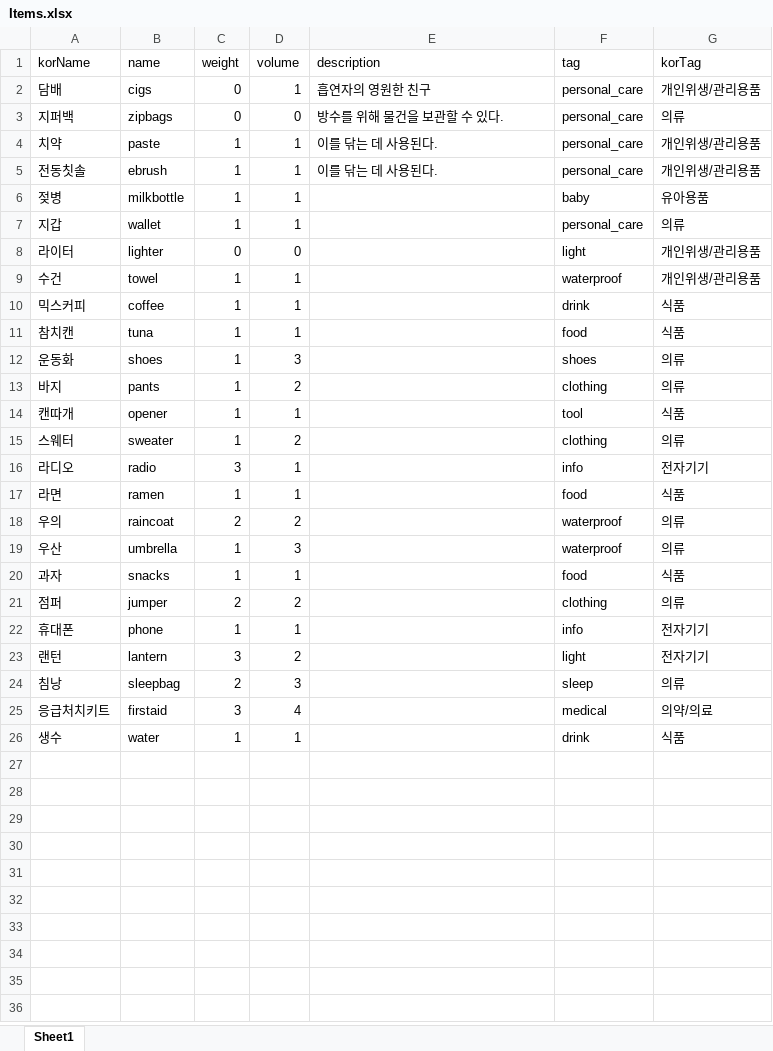
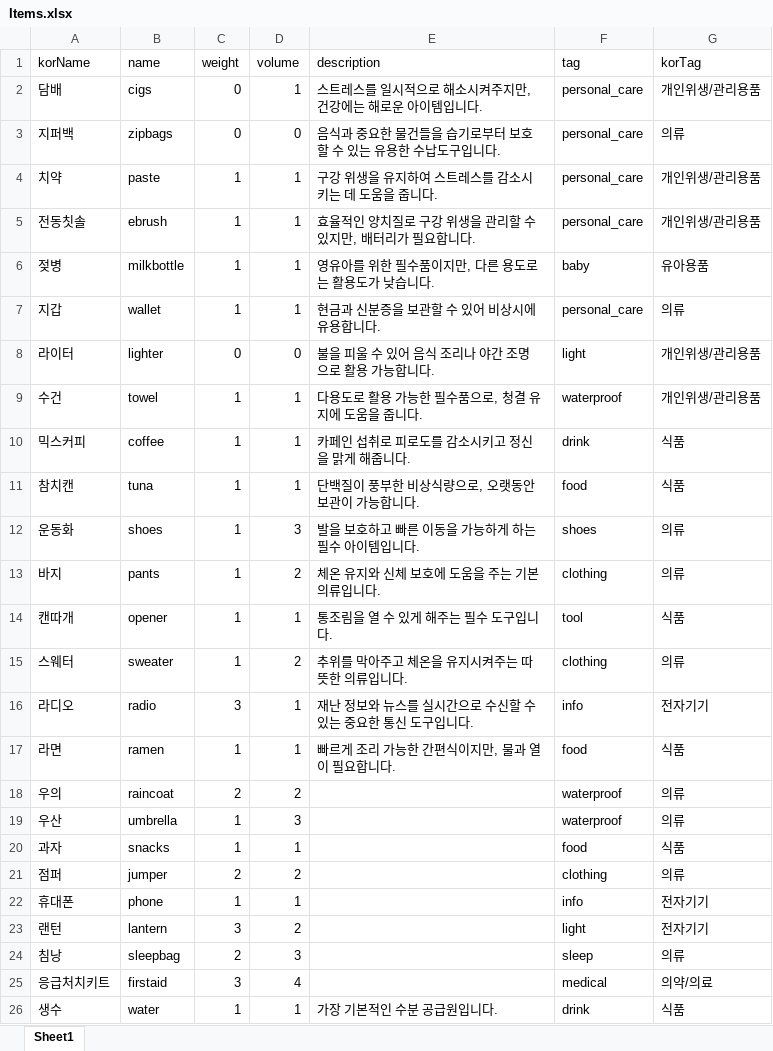
Before and after one commit to ijake-16/disaster.io, an Excel workbook: solid/Items.xlsx, sheet Sheet1, drawn as a sheet; values as stored, in another font and other column widths than the file's, no borders; the diff names each change by its address in the sheet, - before the commit and + after, or states it on an @@ line.

Commit message:
Edit: Items.xlsx description added

```diff
--- a/solid/Items.xlsx (sheet Sheet1)
+++ b/solid/Items.xlsx (sheet Sheet1)
-E2 (description): 흡연자의 영원한 친구
+E2 (description): 스트레스를 일시적으로 해소시켜주지만, 건강에는 해로운 아이템입니다.
-E3 (description): 방수를 위해 물건을 보관할 수 있다.
+E3 (description): 음식과 중요한 물건들을 습기로부터 보호할 수 있는 유용한 수납도구입니다.
-E4 (description): 이를 닦는 데 사용된다.
+E4 (description): 구강 위생을 유지하여 스트레스를 감소시키는 데 도움을 줍니다.
-E5 (description): 이를 닦는 데 사용된다.
+E5 (description): 효율적인 양치질로 구강 위생을 관리할 수 있지만, 배터리가 필요합니다.
-E6 (description): (empty)
+E6 (description): 영유아를 위한 필수품이지만, 다른 용도로는 활용도가 낮습니다.
-E7 (description): (empty)
+E7 (description): 현금과 신분증을 보관할 수 있어 비상시에 유용합니다.
-E8 (description): (empty)
+E8 (description): 불을 피울 수 있어 음식 조리나 야간 조명으로 활용 가능합니다.
-E9 (description): (empty)
+E9 (description): 다용도로 활용 가능한 필수품으로, 청결 유지에 도움을 줍니다.
-E10 (description): (empty)
+E10 (description): 카페인 섭취로 피로도를 감소시키고 정신을 맑게 해줍니다.
-E11 (description): (empty)
+E11 (description): 단백질이 풍부한 비상식량으로, 오랫동안 보관이 가능합니다.
-E12 (description): (empty)
+E12 (description): 발을 보호하고 빠른 이동을 가능하게 하는 필수 아이템입니다.
-E13 (description): (empty)
+E13 (description): 체온 유지와 신체 보호에 도움을 주는 기본 의류입니다.
-E14 (description): (empty)
+E14 (description): 통조림을 열 수 있게 해주는 필수 도구입니다.
-E15 (description): (empty)
+E15 (description): 추위를 막아주고 체온을 유지시켜주는 따뜻한 의류입니다.
-E16 (description): (empty)
+E16 (description): 재난 정보와 뉴스를 실시간으로 수신할 수 있는 중요한 통신 도구입니다.
-E17 (description): (empty)
+E17 (description): 빠르게 조리 가능한 간편식이지만, 물과 열이 필요합니다.
-E26 (description): (empty)
+E26 (description): 가장 기본적인 수분 공급원입니다.
```
